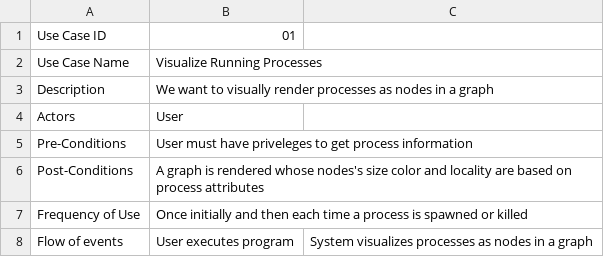
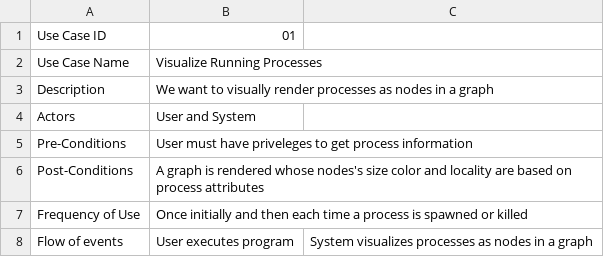
Before and after one commit to CaptainAtlas/Visual-Process-Manager, a CSV file: UseCaseFiles/UC01.csv, drawn as a sheet.

Commit message:
Update UC01.csv

```diff
--- a/UseCaseFiles/UC01.csv
+++ b/UseCaseFiles/UC01.csv
@@ -3,3 +3,3 @@ Use Case Name,Visualize Running Processes,
 Description,We want to visually render processes as nodes in a graph,
-Actors,User,
+Actors,User and System,
 Pre-Conditions,User must have priveleges to get process information,
```
